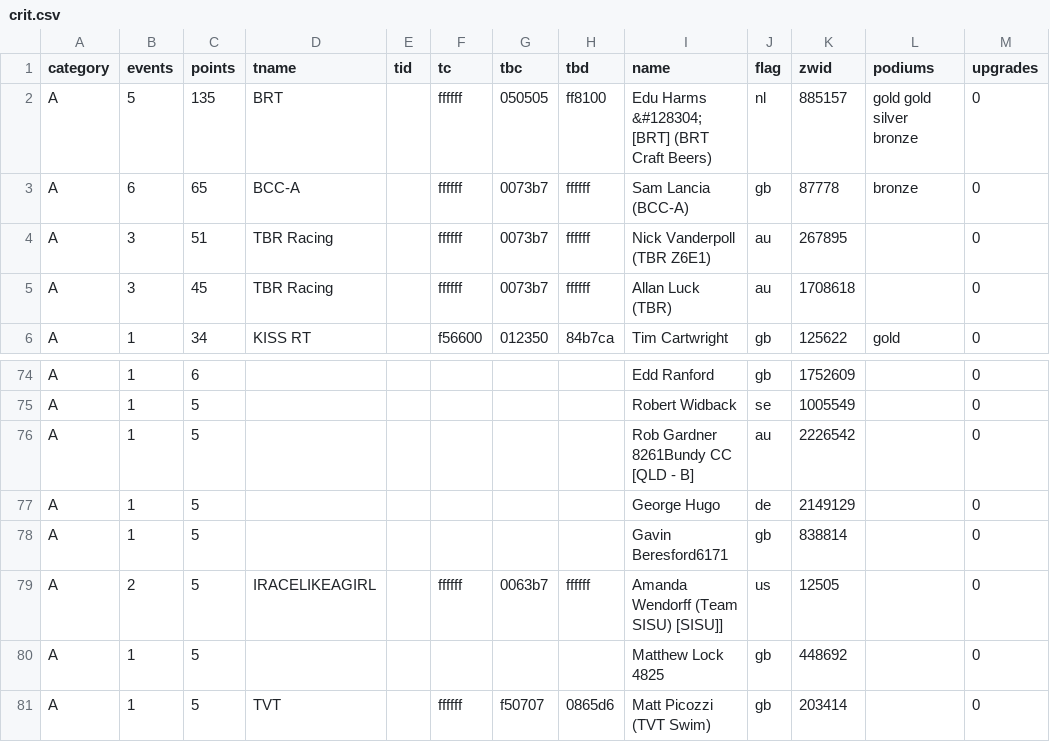
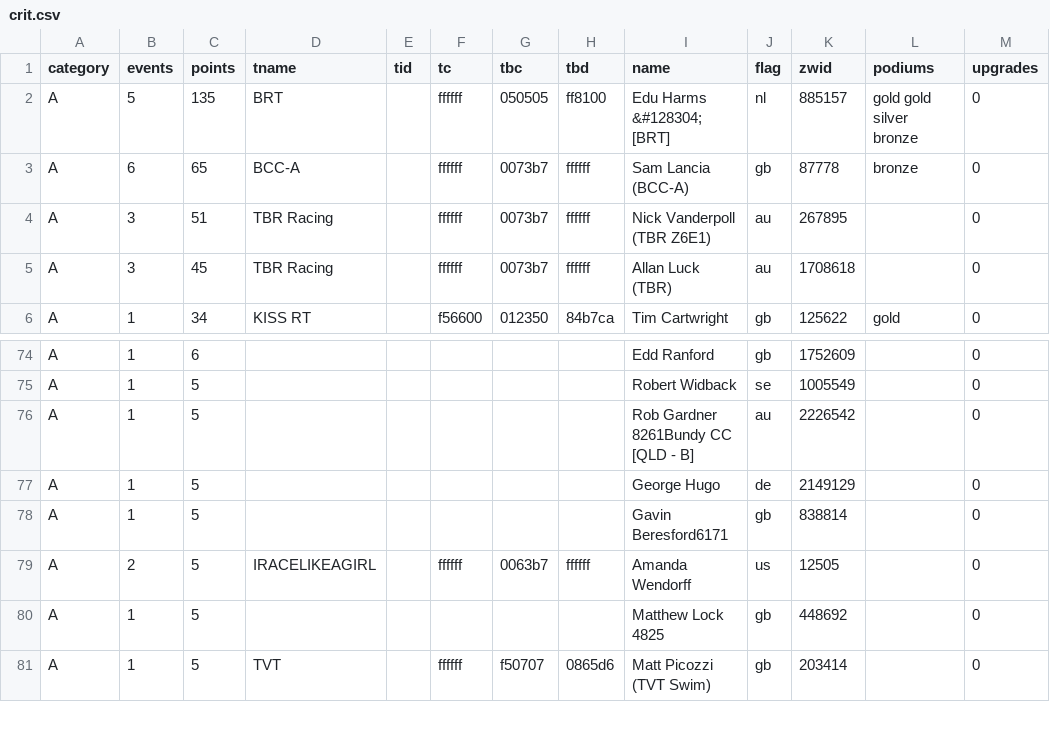
Before and after one commit to jessicah/boltrace.team, a CSV file: _data/2020/series_4/crit.csv, drawn as a sheet; only a part is shown, gaps mark what is left out.

Commit message:
Automatically update league tables: BRT Criterium Racing League

```diff
--- a/_data/2020/series_4/crit.csv
+++ b/_data/2020/series_4/crit.csv
@@ -1,3 +1,3 @@
 category,events,points,tname,tid,tc,tbc,tbd,name,flag,zwid,podiums,upgrades
-A,5,135,BRT,,ffffff,050505,ff8100,Edu Harms &#128304; [BRT] (BRT Craft Beers),nl,885157,gold gold silver bronze,0
+A,5,135,BRT,,ffffff,050505,ff8100,Edu Harms &#128304; [BRT],nl,885157,gold gold silver bronze,0
 A,6,65,BCC-A,,ffffff,0073b7,ffffff,Sam Lancia (BCC-A),gb,87778,bronze,0
@@ -78,3 +78,3 @@ A,1,5,,,,,,George Hugo,de,2149129,,0
 A,1,5,,,,,,Gavin Beresford6171,gb,838814,,0
-A,2,5,IRACELIKEAGIRL,,ffffff,0063b7,ffffff,Amanda Wendorff (Team SISU) [SISU]],us,12505,,0
+A,2,5,IRACELIKEAGIRL,,ffffff,0063b7,ffffff,Amanda Wendorff,us,12505,,0
 A,1,5,,,,,,Matthew Lock 4825,gb,448692,,0
```
Also changed, not shown: 2 other files.
